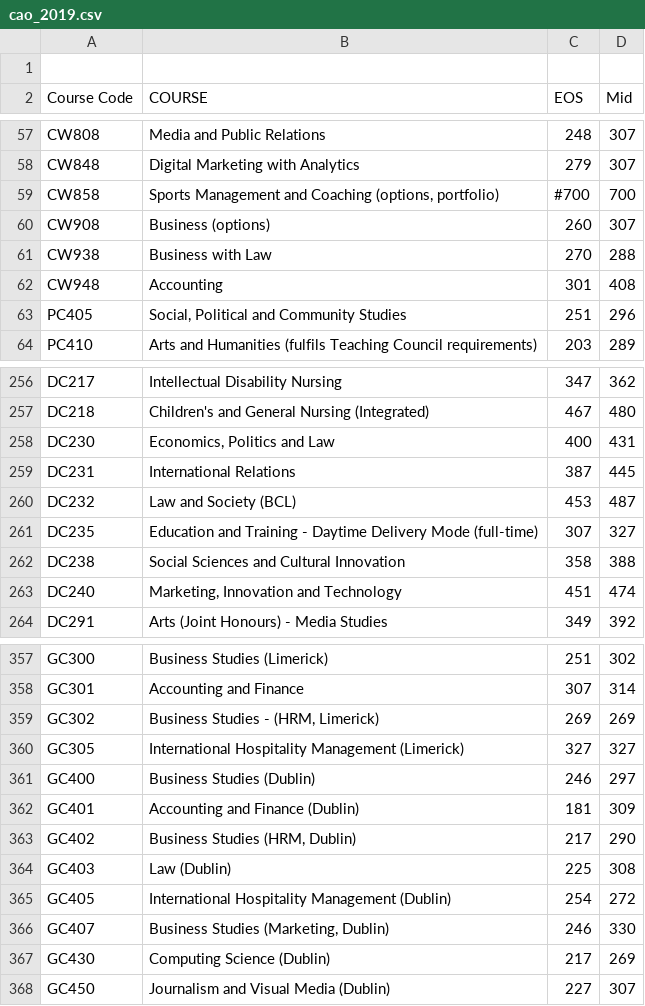
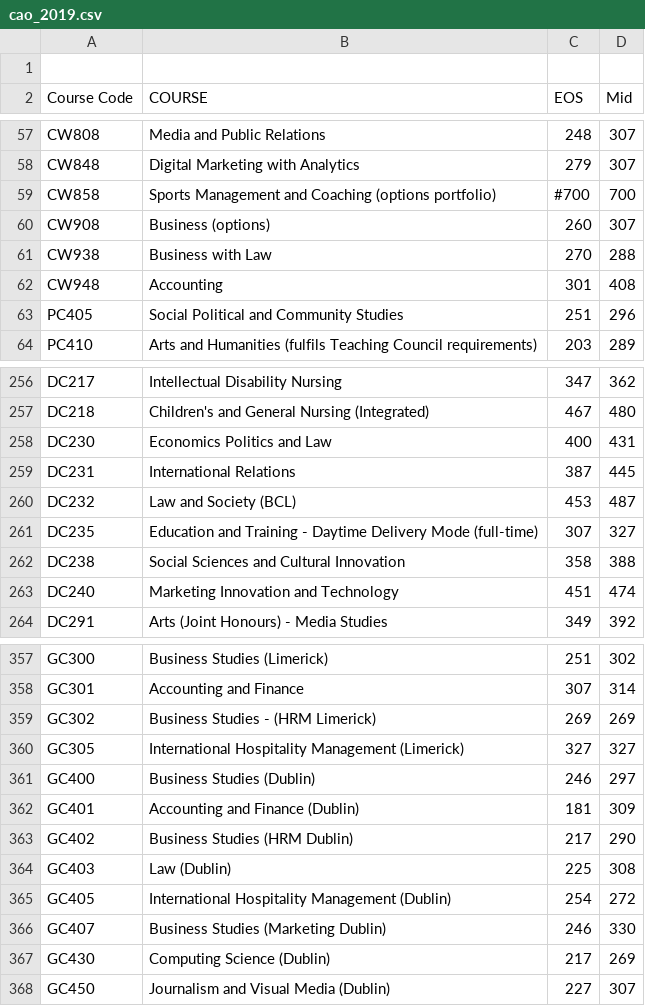
Before and after one commit to doodymack/Fun_of_DA_Assessment, a CSV file: data/cao_2019.csv, drawn as a sheet; only a part is shown, gaps mark what is left out; the diff covers the shown part only.

```diff
--- a/data/cao_2019.csv
+++ b/data/cao_2019.csv
@@ -58,3 +58,3 @@ CW808	Media and Public Relations	248	307
 CW848	Digital Marketing with Analytics	279	307
-CW858	Sports Management and Coaching (options, portfolio)	#700	700
+CW858	Sports Management and Coaching (options portfolio)	#700	700
 CW908	Business (options)	260	307
@@ -62,3 +62,3 @@ CW938	Business with Law	270	288
 CW948	Accounting	301	408
-PC405	Social, Political and Community Studies	251	296
+PC405	Social Political and Community Studies	251	296
 PC410	Arts and Humanities (fulfils Teaching Council requirements)	203	289
@@ -257,3 +257,3 @@ DC217	Intellectual Disability Nursing	347	362
 DC218	Children's and General Nursing (Integrated)	467	480
-DC230	Economics, Politics and Law	400	431
+DC230	Economics Politics and Law	400	431
 DC231	International Relations	387	445
@@ -262,3 +262,3 @@ DC235	Education and Training - Daytime Delivery Mode (full-time)	307	327
 DC238	Social Sciences and Cultural Innovation	358	388
-DC240	Marketing, Innovation and Technology	451	474
+DC240	Marketing Innovation and Technology	451	474
 DC291	Arts (Joint Honours) - Media Studies	349	392
@@ -358,3 +358,3 @@ GC300	Business Studies (Limerick)	251	302
 GC301	Accounting and Finance	307	314
-GC302	Business Studies - (HRM, Limerick)	269	269
+GC302	Business Studies - (HRM Limerick)	269	269
 GC305	International Hospitality Management (Limerick)	327	327
@@ -362,6 +362,6 @@ GC400	Business Studies (Dublin)	246	297
 GC401	Accounting and Finance (Dublin)	181	309
-GC402	Business Studies (HRM, Dublin)	217	290
+GC402	Business Studies (HRM Dublin)	217	290
 GC403	Law (Dublin)	225	308
 GC405	International Hospitality Management (Dublin)	254	272
-GC407	Business Studies (Marketing, Dublin)	246	330
+GC407	Business Studies (Marketing Dublin)	246	330
 GC430	Computing Science (Dublin)	217	269
```
Also changed, not shown: 35 edited cells elsewhere in this file, 8 other files.
